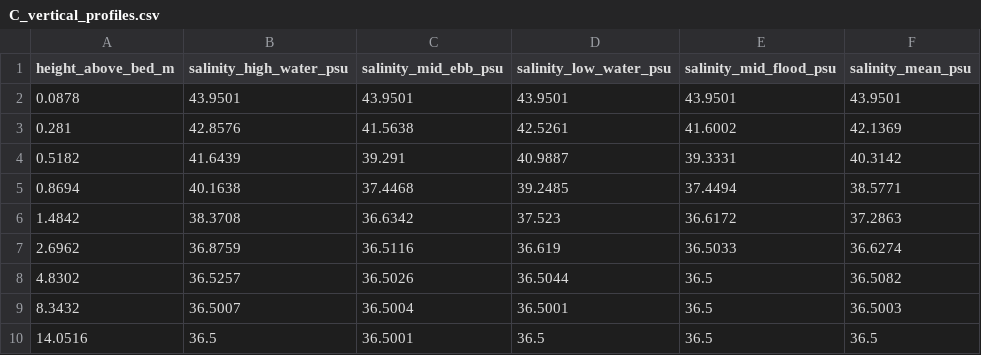
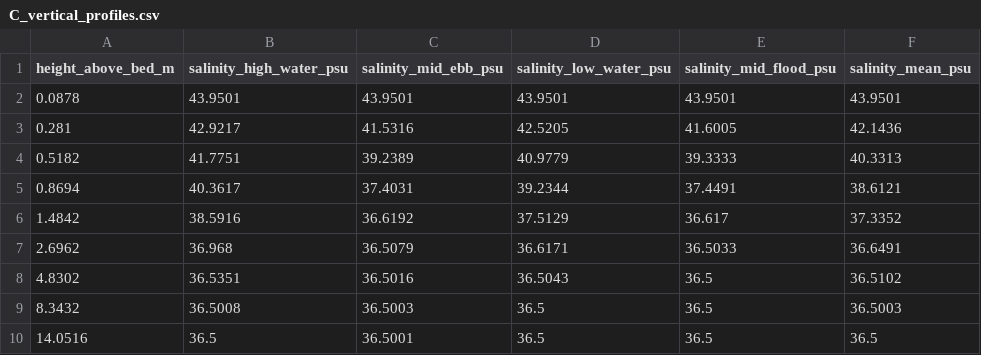
Before and after one commit to samuelakosaonyejekwe/brine-dispersion-analysis-sam, a CSV file: outputs/csv/C_vertical_profiles.csv, drawn as a sheet.

```diff
--- a/outputs/csv/C_vertical_profiles.csv
+++ b/outputs/csv/C_vertical_profiles.csv
@@ -2,9 +2,9 @@ height_above_bed_m,salinity_high_water_psu,salinity_mid_ebb_psu,salinity_low_wat
 0.0878,43.9501,43.9501,43.9501,43.9501,43.9501
-0.281,42.8576,41.5638,42.5261,41.6002,42.1369
-0.5182,41.6439,39.291,40.9887,39.3331,40.3142
-0.8694,40.1638,37.4468,39.2485,37.4494,38.5771
-1.4842,38.3708,36.6342,37.523,36.6172,37.2863
-2.6962,36.8759,36.5116,36.619,36.5033,36.6274
-4.8302,36.5257,36.5026,36.5044,36.5,36.5082
-8.3432,36.5007,36.5004,36.5001,36.5,36.5003
+0.281,42.9217,41.5316,42.5205,41.6005,42.1436
+0.5182,41.7751,39.2389,40.9779,39.3333,40.3313
+0.8694,40.3617,37.4031,39.2344,37.4491,38.6121
+1.4842,38.5916,36.6192,37.5129,36.617,37.3352
+2.6962,36.968,36.5079,36.6171,36.5033,36.6491
+4.8302,36.5351,36.5016,36.5043,36.5,36.5102
+8.3432,36.5008,36.5003,36.5,36.5,36.5003
 14.0516,36.5,36.5001,36.5,36.5,36.5
```
Also changed, not shown: outputs/csv/B_current_validation_skill.csv, outputs/csv/B_tidal_level.csv, 40 other files.
